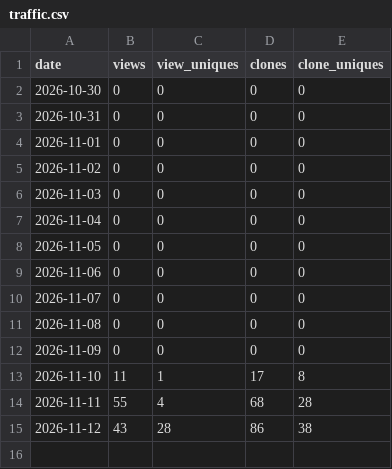
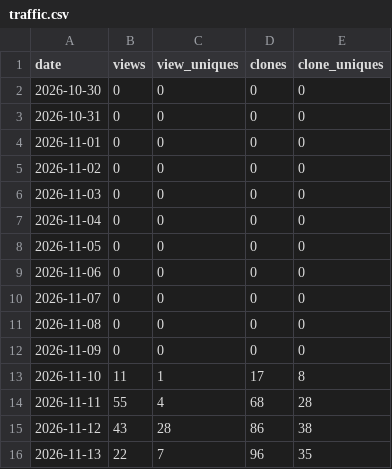
Before and after one commit to Affid/stagehand, a CSV file: traffic.csv, drawn as a sheet.

```diff
--- a/traffic.csv
+++ b/traffic.csv
@@ -15 +15,2 @@ date,views,view_uniques,clones,clone_uniques
 2026-11-12,43,28,86,38
+2026-11-13,22,7,96,35
```
Also changed, not shown: downloads.csv.
